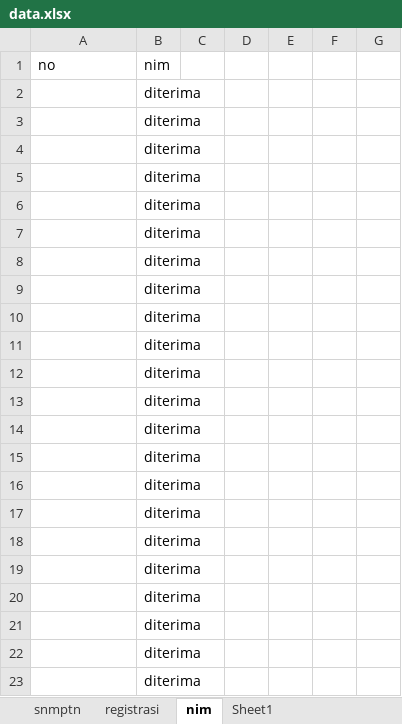
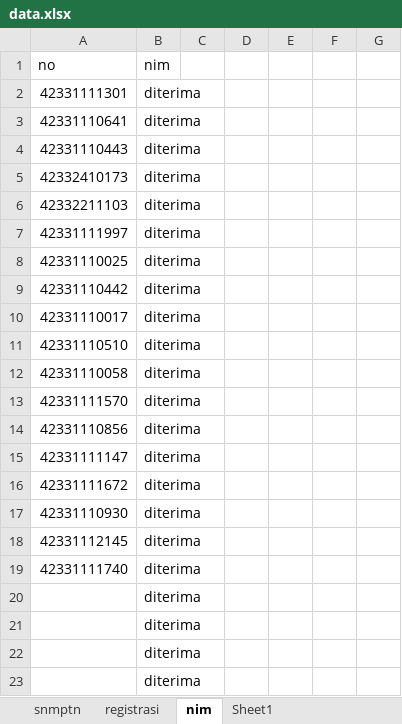
Before and after one commit to tirtareg/23smm, an Excel workbook: data.xlsx, sheet nim, drawn as a sheet; only a part is shown; values as stored, in another font and other column widths than the file's, no borders; conditional formats not drawn; the diff names each change by its address in the sheet, - before the commit and + after, or states it on an @@ line.

```diff
--- a/data.xlsx (sheet nim)
+++ b/data.xlsx (sheet nim)
-A2 (no): (empty)
+A2 (no): 42331111301
-A3 (no): (empty)
+A3 (no): 42331110641
-A4 (no): (empty)
+A4 (no): 42331110443
-A5 (no): (empty)
+A5 (no): 42332410173
-A6 (no): (empty)
+A6 (no): 42332211103
-A7 (no): (empty)
+A7 (no): 42331111997
-A8 (no): (empty)
+A8 (no): 42331110025
-A9 (no): (empty)
+A9 (no): 42331110442
-A10 (no): (empty)
+A10 (no): 42331110017
-A11 (no): (empty)
+A11 (no): 42331110510
-A12 (no): (empty)
+A12 (no): 42331110058
-A13 (no): (empty)
+A13 (no): 42331111570
-A14 (no): (empty)
+A14 (no): 42331110856
-A15 (no): (empty)
+A15 (no): 42331111147
-A16 (no): (empty)
+A16 (no): 42331111672
-A17 (no): (empty)
+A17 (no): 42331110930
-A18 (no): (empty)
+A18 (no): 42331112145
-A19 (no): (empty)
+A19 (no): 42331111740
```
Also changed, not shown: sheet snmptn, docs/data.xlsx, 1 other file.
